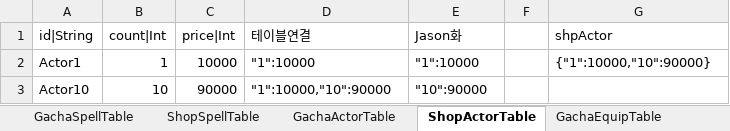
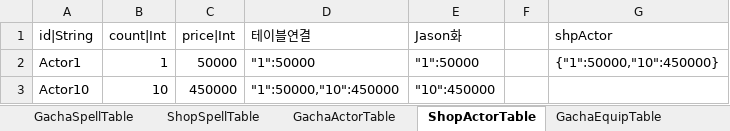
Before and after one commit to hayannal/ProjectNameless, an Excel workbook: Excel/작업Gacha.xlsx, sheet ShopActorTable, drawn as a sheet; values as stored, in another font and other column widths than the file's, no borders; the diff names each change by its address in the sheet, - before the commit and + after, or states it on an @@ line.

```diff
--- a/Excel/작업Gacha.xlsx (sheet ShopActorTable)
+++ b/Excel/작업Gacha.xlsx (sheet ShopActorTable)
-C2 (price|Int): 10000
+C2 (price|Int): 50000
-D2 (테이블연결): "1":10000
+D2 (테이블연결): "1":50000
-E2 (Jason화): "1":10000
+E2 (Jason화): "1":50000
-G2 (shpActor): {"1":10000,"10":90000}
+G2 (shpActor): {"1":50000,"10":450000}
-C3 (price|Int): 90000
+C3 (price|Int): 450000
-D3 (테이블연결): "1":10000,"10":90000
+D3 (테이블연결): "1":50000,"10":450000
-E3 (Jason화): "10":90000
+E3 (Jason화): "10":450000
```
Also changed, not shown: Excel/Gacha.xlsx, 1 other file.
